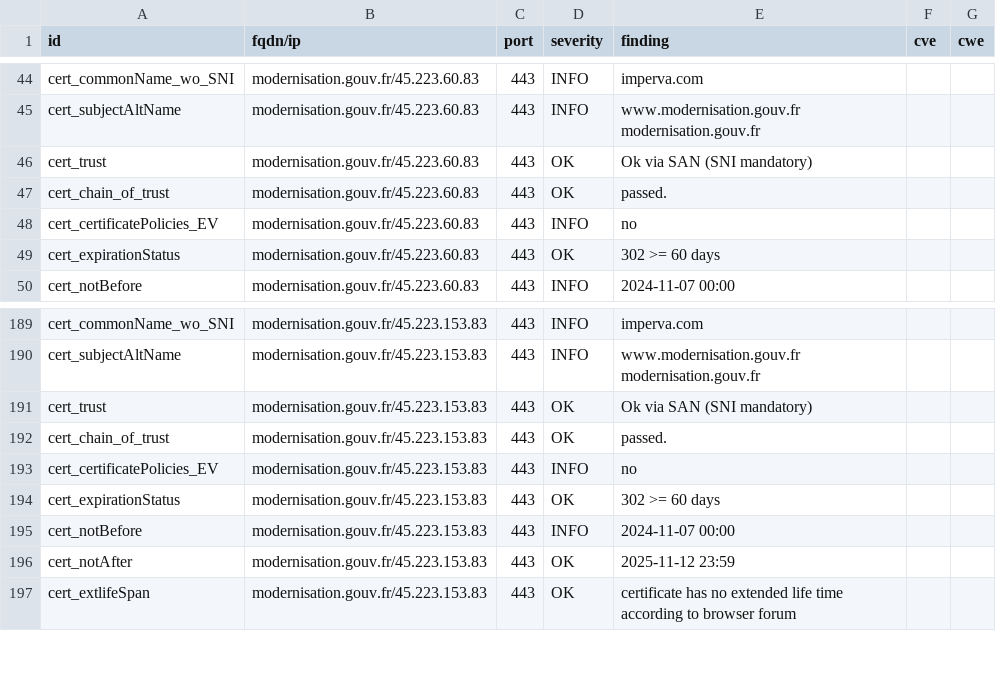
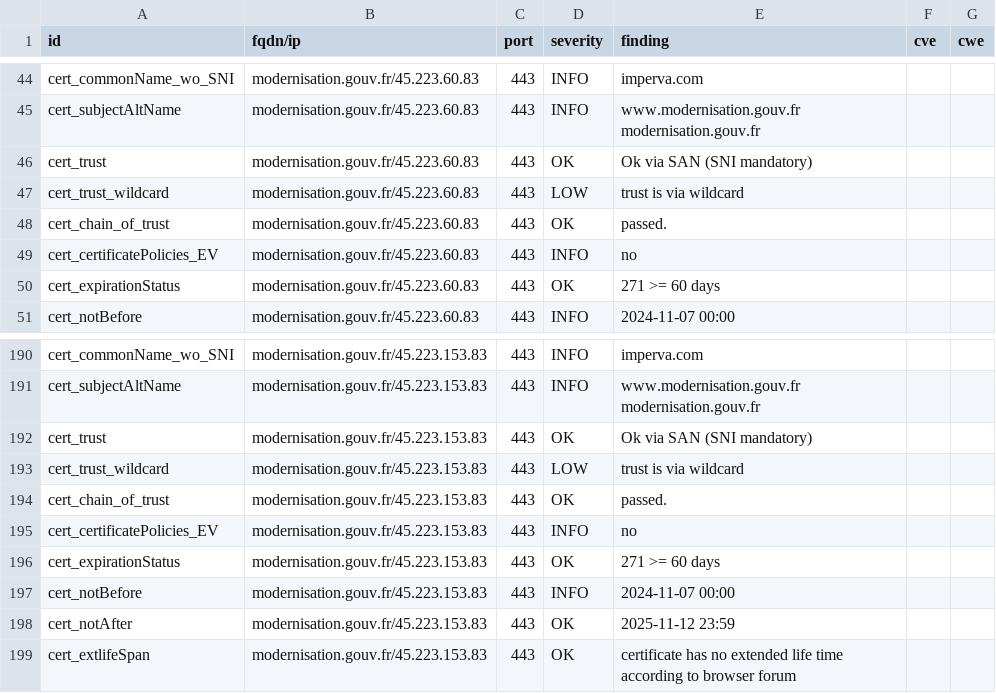
Before and after one commit to GKO-org/dashlordPrd7, a CSV file: results/aHR0cHM6Ly9tb2Rlcm5pc2F0aW9uLmdvdXYuZnI=/testssl.csv, drawn as a sheet; only a part is shown, gaps mark what is left out.

Commit message:
update: https://modernisation.gouv.fr

```diff
--- a/results/aHR0cHM6Ly9tb2Rlcm5pc2F0aW9uLmdvdXYuZnI=/testssl.csv
+++ b/results/aHR0cHM6Ly9tb2Rlcm5pc2F0aW9uLmdvdXYuZnI=/testssl.csv
@@ -46,5 +46,6 @@
 "cert_trust","modernisation.gouv.fr/45.223.60.83","443","OK","Ok via SAN (SNI mandatory)","",""
+"cert_trust_wildcard","modernisation.gouv.fr/45.223.60.83","443","LOW","trust is via wildcard","",""
 "cert_chain_of_trust","modernisation.gouv.fr/45.223.60.83","443","OK","passed.","",""
 "cert_certificatePolicies_EV","modernisation.gouv.fr/45.223.60.83","443","INFO","no","",""
-"cert_expirationStatus","modernisation.gouv.fr/45.223.60.83","443","OK","302 >= 60 days","",""
+"cert_expirationStatus","modernisation.gouv.fr/45.223.60.83","443","OK","271 >= 60 days","",""
 "cert_notBefore","modernisation.gouv.fr/45.223.60.83","443","INFO","2024-11-07 00:00","",""
@@ -191,5 +192,6 @@
 "cert_trust","modernisation.gouv.fr/45.223.153.83","443","OK","Ok via SAN (SNI mandatory)","",""
+"cert_trust_wildcard","modernisation.gouv.fr/45.223.153.83","443","LOW","trust is via wildcard","",""
 "cert_chain_of_trust","modernisation.gouv.fr/45.223.153.83","443","OK","passed.","",""
 "cert_certificatePolicies_EV","modernisation.gouv.fr/45.223.153.83","443","INFO","no","",""
-"cert_expirationStatus","modernisation.gouv.fr/45.223.153.83","443","OK","302 >= 60 days","",""
+"cert_expirationStatus","modernisation.gouv.fr/45.223.153.83","443","OK","271 >= 60 days","",""
 "cert_notBefore","modernisation.gouv.fr/45.223.153.83","443","INFO","2024-11-07 00:00","",""
```
Also changed, not shown: 9 other files.
